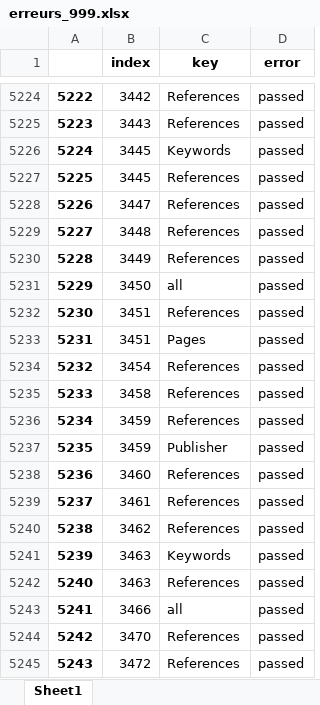
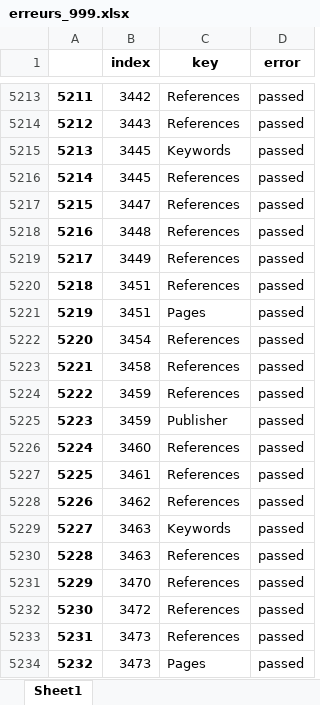
Before and after one commit to geodes-sms/IFT3150-ProjetCurationMetadonnees, an Excel workbook: Datasets/erreurs_999.xlsx, sheet Sheet1, drawn as a sheet; only a part is shown, gaps mark what is left out; the shorter side is filled out with more unchanged rows; values as stored, in another font and other column widths than the file's, no borders; the diff covers the shown part only; the diff names each change by its address in the sheet, - before the commit and + after, or states it on an @@ line.

```diff
--- a/Datasets/erreurs_999.xlsx (sheet Sheet1)
+++ b/Datasets/erreurs_999.xlsx (sheet Sheet1)
@@ column A renumbered from row 4802 down @@
-row 5231: 5229 | 3450 | all | passed
-row 5243: 5241 | 3466 | all | passed
```
Also changed, not shown: 11 removed rows elsewhere in this sheet, 3 other files.
